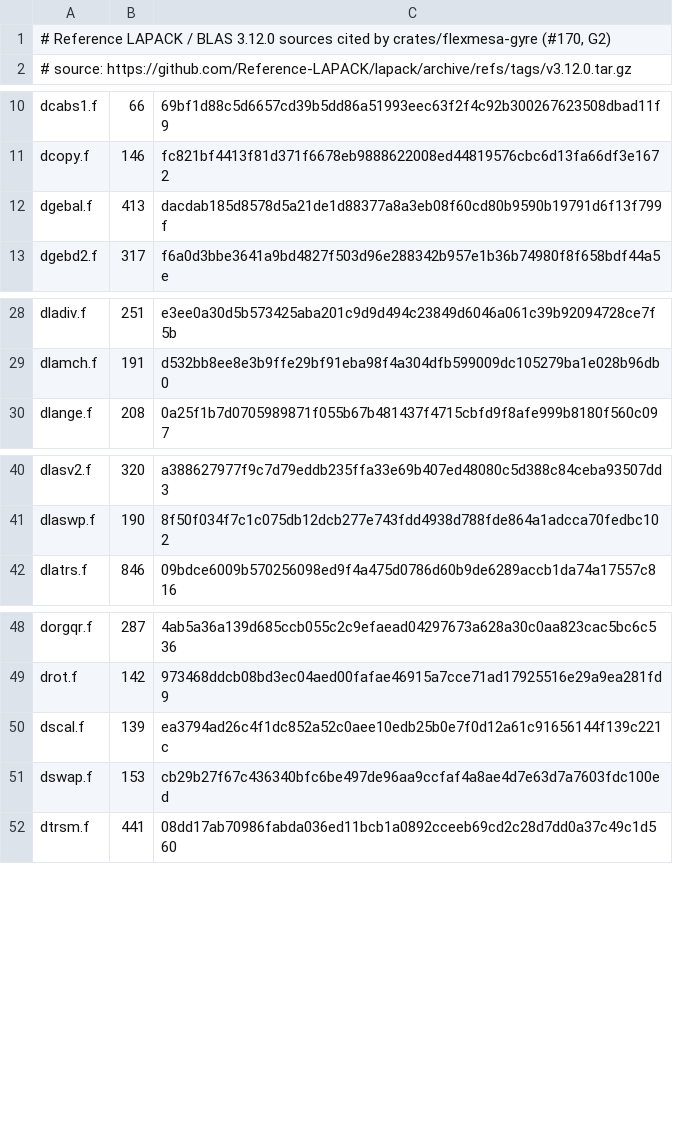
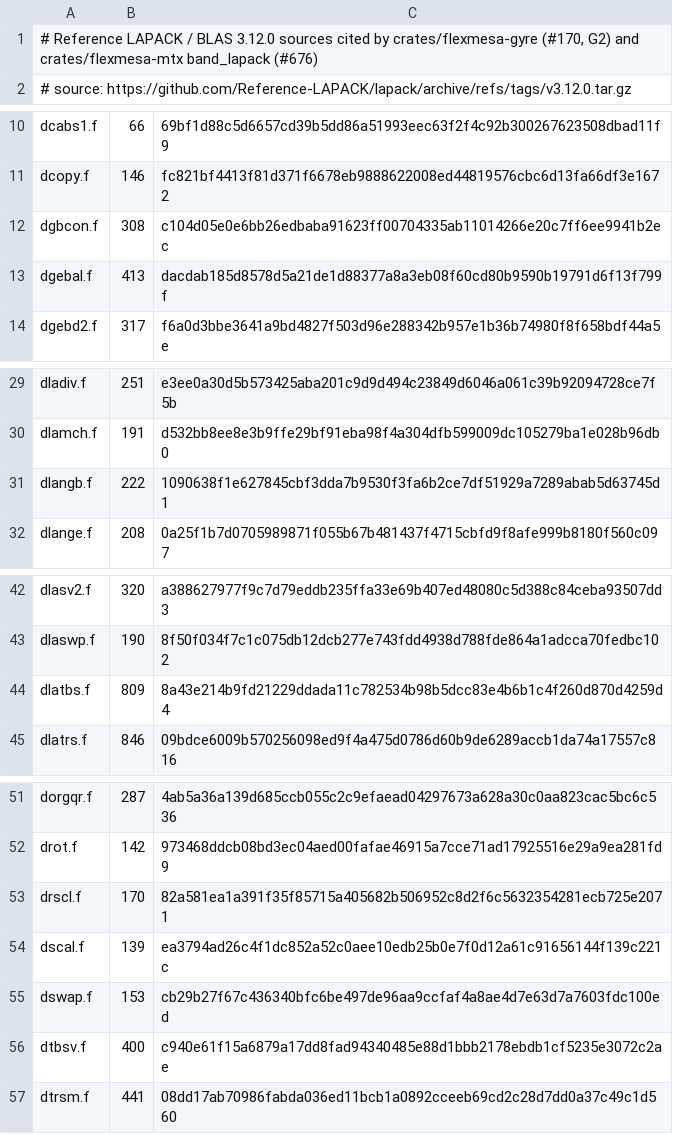
Before and after one commit to joshspeagle/FlexMESA, a TSV file: benchmarks/fortran_mesa/gyre_g2_vectors/lapack_3_12_0_sources.tsv, drawn as a sheet; only a part is shown, gaps mark what is left out.

```diff
--- a/benchmarks/fortran_mesa/gyre_g2_vectors/lapack_3_12_0_sources.tsv
+++ b/benchmarks/fortran_mesa/gyre_g2_vectors/lapack_3_12_0_sources.tsv
@@ -1,2 +1,2 @@
-# Reference LAPACK / BLAS 3.12.0 sources cited by crates/flexmesa-gyre (#170, G2)
+# Reference LAPACK / BLAS 3.12.0 sources cited by crates/flexmesa-gyre (#170, G2) and crates/flexmesa-mtx band_lapack (#676)
 # source: https://github.com/Reference-LAPACK/lapack/archive/refs/tags/v3.12.0.tar.gz
@@ -11,2 +11,3 @@ dcabs1.f	66	69bf1d88c5d6657cd39b5dd86a51993eec63f2f4c92b300267623508dbad11f9
 dcopy.f	146	fc821bf4413f81d371f6678eb9888622008ed44819576cbc6d13fa66df3e1672
+dgbcon.f	308	c104d05e0e6bb26edbaba91623ff00704335ab11014266e20c7ff6ee9941b2ec
 dgebal.f	413	dacdab185d8578d5a21de1d88377a8a3eb08f60cd80b9590b19791d6f13f799f
@@ -29,2 +30,3 @@ dladiv.f	251	e3ee0a30d5b573425aba201c9d9d494c23849d6046a061c39b92094728ce7f5b
 dlamch.f	191	d532bb8ee8e3b9ffe29bf91eba98f4a304dfb599009dc105279ba1e028b96db0
+dlangb.f	222	1090638f1e627845cbf3dda7b9530f3fa6b2ce7df51929a7289abab5d63745d1
 dlange.f	208	0a25f1b7d0705989871f055b67b481437f4715cbfd9f8afe999b8180f560c097
@@ -41,2 +43,3 @@ dlasv2.f	320	a388627977f9c7d79eddb235ffa33e69b407ed48080c5d388c84ceba93507dd3
 dlaswp.f	190	8f50f034f7c1c075db12dcb277e743fdd4938d788fde864a1adcca70fedbc102
+dlatbs.f	809	8a43e214b9fd21229ddada11c782534b98b5dcc83e4b6b1c4f260d870d4259d4
 dlatrs.f	846	09bdce6009b570256098ed9f4a475d0786d60b9de6289accb1da74a17557c816
@@ -49,4 +52,6 @@ dorgqr.f	287	4ab5a36a139d685ccb055c2c9efaead04297673a628a30c0aa823cac5bc6c536
 drot.f	142	973468ddcb08bd3ec04aed00fafae46915a7cce71ad17925516e29a9ea281fd9
+drscl.f	170	82a581ea1a391f35f85715a405682b506952c8d2f6c5632354281ecb725e2071
 dscal.f	139	ea3794ad26c4f1dc852a52c0aee10edb25b0e7f0d12a61c91656144f139c221c
 dswap.f	153	cb29b27f67c436340bfc6be497de96aa9ccfaf4a8ae4d7e63d7a7603fdc100ed
+dtbsv.f	400	c940e61f15a6879a17dd8fad94340485e88d1bbb2178ebdb1cf5235e3072c2ae
 dtrsm.f	441	08dd17ab70986fabda036ed11bcb1a0892cceeb69cd2c28d7dd0a37c49c1d560
```
Also changed, not shown: 2 other files.
